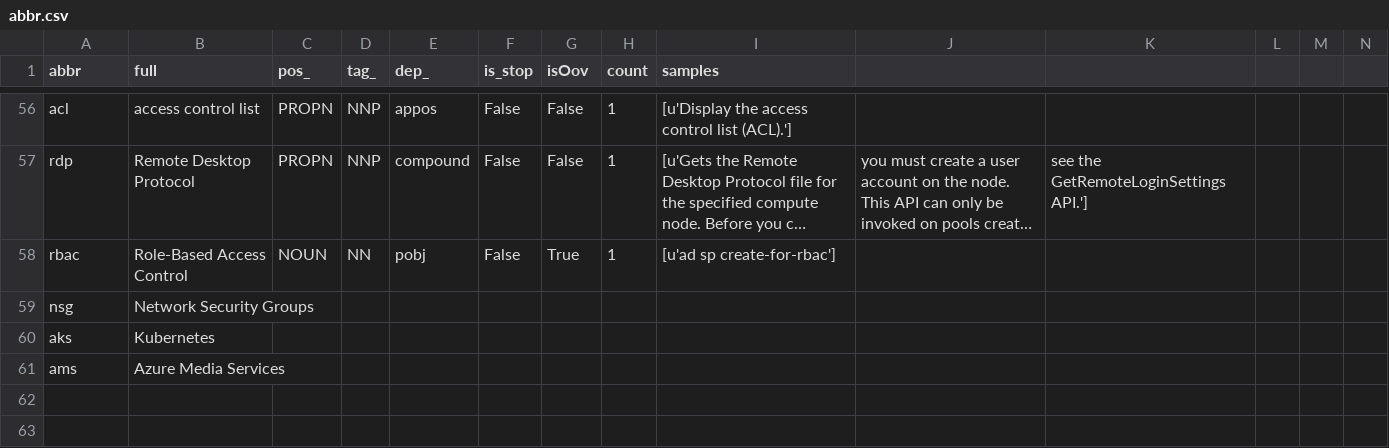
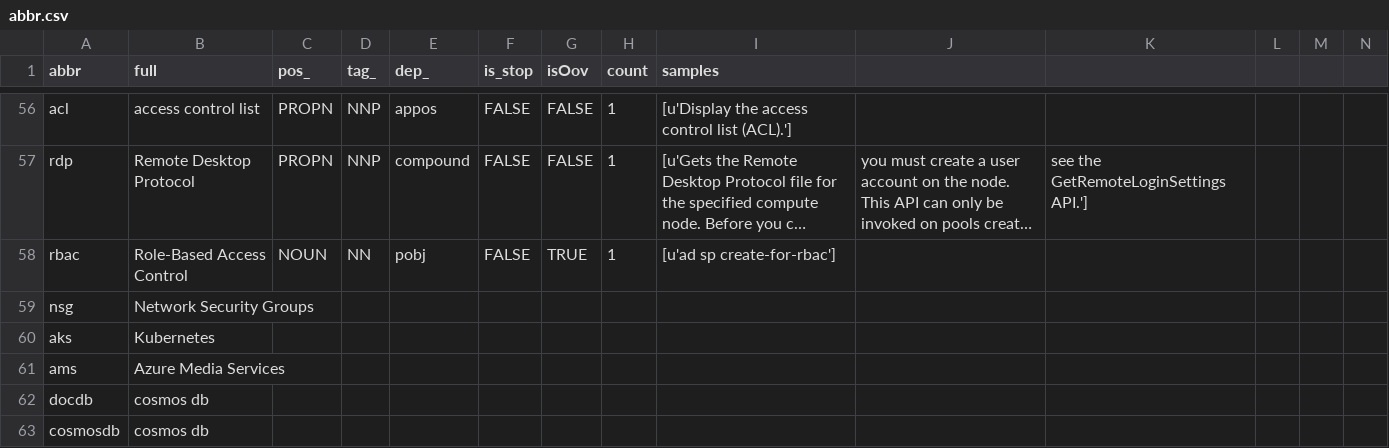
Before and after one commit to ningliaoyuan/smartcloudshell, a CSV file: analysis/abbr.csv, drawn as a sheet; only a part is shown, gaps mark what is left out; long unchanged cells end in …; rows hold the shown columns only; the diff covers the shown part only; the diff names each change by its address in the sheet, - before the commit and + after, or states it on an @@ line.

```diff
--- a/analysis/abbr.csv
+++ b/analysis/abbr.csv
-F56:F58 (is_stop): False
+F56:F58 (is_stop): FALSE
-G56:G57 (isOov): False
+G56:G57 (isOov): FALSE
-G58 (isOov): True
+G58 (isOov): TRUE
+row 62: docdb | cosmos db
+row 63: cosmosdb | cosmos db
```
Also changed, not shown: 108 edited cells elsewhere in this file, measure/testset/queries.csv, 4 other files.
